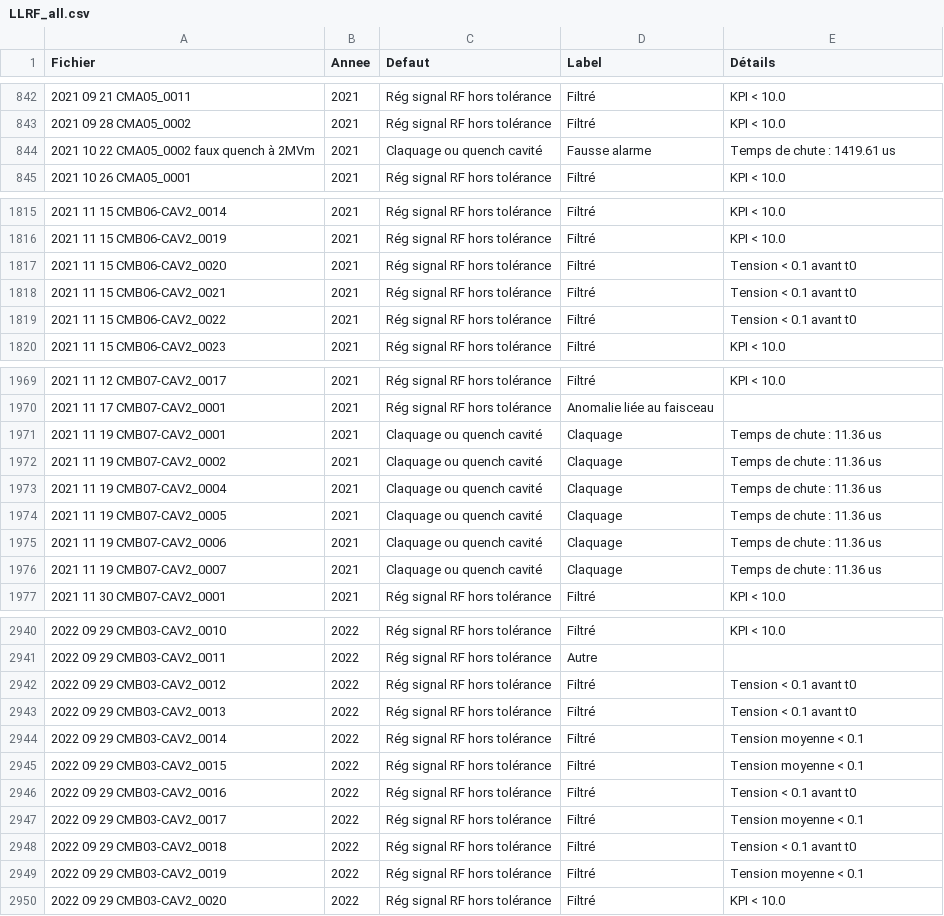
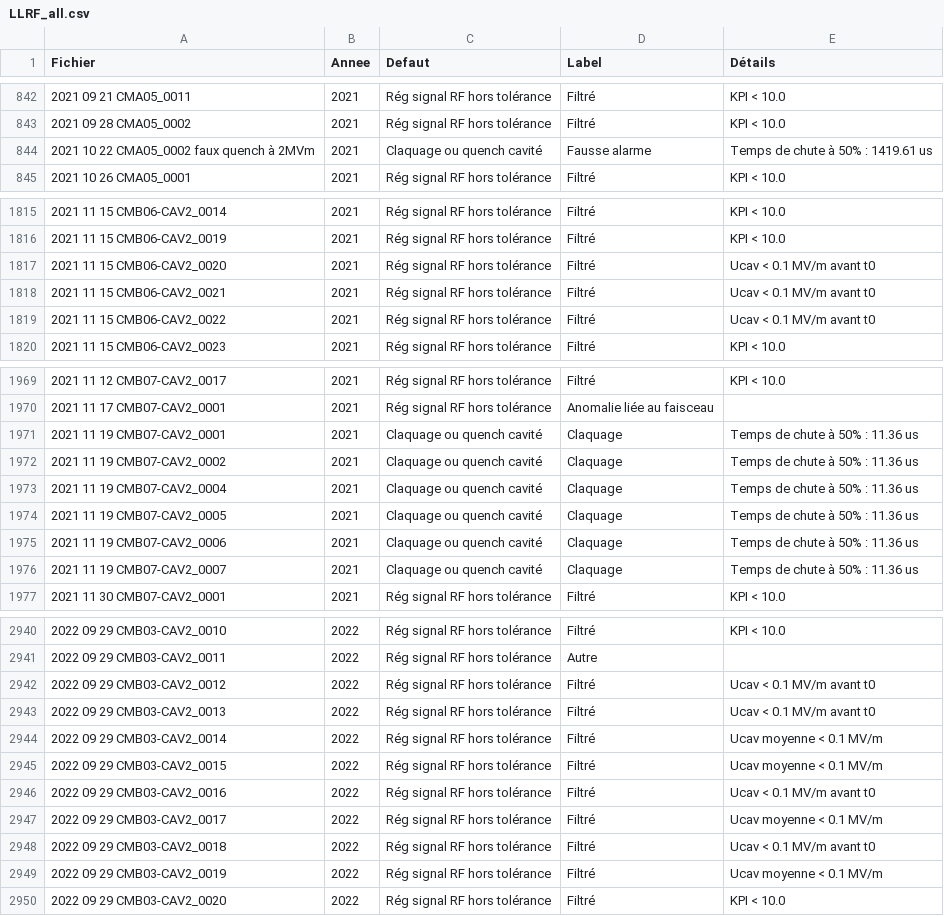
Before and after one commit to Tengaj/Classify_PostMortemFile, a CSV file: result/LLRF_all.csv, drawn as a sheet; only a part is shown, gaps mark what is left out; the diff covers the shown part only.

Commit message:
Modification des résultats regroupant toutes les années pour intégrer les mentions "temps de chute à 50%" et les changements de nom pour le filtrage sur la tension (Ucav)

```diff
--- a/result/LLRF_all.csv
+++ b/result/LLRF_all.csv
@@ -843,3 +843,3 @@ Fichier;Annee;Defaut;Label;Détails
 2021 09 28 CMA05_0002;2021;Rég signal RF hors tolérance;Filtré;KPI < 10.0
-2021 10 22 CMA05_0002 faux quench à 2MVm;2021;Claquage ou quench cavité;Fausse alarme;Temps de chute : 1419.61 us
+2021 10 22 CMA05_0002 faux quench à 2MVm;2021;Claquage ou quench cavité;Fausse alarme;Temps de chute à 50% : 1419.61 us
 2021 10 26 CMA05_0001;2021;Rég signal RF hors tolérance;Filtré;KPI < 10.0
@@ -1816,5 +1816,5 @@ Fichier;Annee;Defaut;Label;Détails
 2021 11 15 CMB06-CAV2_0019;2021;Rég signal RF hors tolérance;Filtré;KPI < 10.0
-2021 11 15 CMB06-CAV2_0020;2021;Rég signal RF hors tolérance;Filtré;Tension < 0.1 avant t0
-2021 11 15 CMB06-CAV2_0021;2021;Rég signal RF hors tolérance;Filtré;Tension < 0.1 avant t0
-2021 11 15 CMB06-CAV2_0022;2021;Rég signal RF hors tolérance;Filtré;Tension < 0.1 avant t0
+2021 11 15 CMB06-CAV2_0020;2021;Rég signal RF hors tolérance;Filtré;Ucav < 0.1 MV/m avant t0
+2021 11 15 CMB06-CAV2_0021;2021;Rég signal RF hors tolérance;Filtré;Ucav < 0.1 MV/m avant t0
+2021 11 15 CMB06-CAV2_0022;2021;Rég signal RF hors tolérance;Filtré;Ucav < 0.1 MV/m avant t0
 2021 11 15 CMB06-CAV2_0023;2021;Rég signal RF hors tolérance;Filtré;KPI < 10.0
@@ -1970,8 +1970,8 @@ Fichier;Annee;Defaut;Label;Détails
 2021 11 17 CMB07-CAV2_0001;2021;Rég signal RF hors tolérance;Anomalie liée au faisceau
-2021 11 19 CMB07-CAV2_0001;2021;Claquage ou quench cavité;Claquage;Temps de chute : 11.36 us
-2021 11 19 CMB07-CAV2_0002;2021;Claquage ou quench cavité;Claquage;Temps de chute : 11.36 us
-2021 11 19 CMB07-CAV2_0004;2021;Claquage ou quench cavité;Claquage;Temps de chute : 11.36 us
-2021 11 19 CMB07-CAV2_0005;2021;Claquage ou quench cavité;Claquage;Temps de chute : 11.36 us
-2021 11 19 CMB07-CAV2_0006;2021;Claquage ou quench cavité;Claquage;Temps de chute : 11.36 us
-2021 11 19 CMB07-CAV2_0007;2021;Claquage ou quench cavité;Claquage;Temps de chute : 11.36 us
+2021 11 19 CMB07-CAV2_0001;2021;Claquage ou quench cavité;Claquage;Temps de chute à 50% : 11.36 us
+2021 11 19 CMB07-CAV2_0002;2021;Claquage ou quench cavité;Claquage;Temps de chute à 50% : 11.36 us
+2021 11 19 CMB07-CAV2_0004;2021;Claquage ou quench cavité;Claquage;Temps de chute à 50% : 11.36 us
+2021 11 19 CMB07-CAV2_0005;2021;Claquage ou quench cavité;Claquage;Temps de chute à 50% : 11.36 us
+2021 11 19 CMB07-CAV2_0006;2021;Claquage ou quench cavité;Claquage;Temps de chute à 50% : 11.36 us
+2021 11 19 CMB07-CAV2_0007;2021;Claquage ou quench cavité;Claquage;Temps de chute à 50% : 11.36 us
 2021 11 30 CMB07-CAV2_0001;2021;Rég signal RF hors tolérance;Filtré;KPI < 10.0
@@ -2941,10 +2941,10 @@ Fichier;Annee;Defaut;Label;Détails
 2022 09 29 CMB03-CAV2_0011;2022;Rég signal RF hors tolérance;Autre
-2022 09 29 CMB03-CAV2_0012;2022;Rég signal RF hors tolérance;Filtré;Tension < 0.1 avant t0
-2022 09 29 CMB03-CAV2_0013;2022;Rég signal RF hors tolérance;Filtré;Tension < 0.1 avant t0
-2022 09 29 CMB03-CAV2_0014;2022;Rég signal RF hors tolérance;Filtré;Tension moyenne < 0.1
-2022 09 29 CMB03-CAV2_0015;2022;Rég signal RF hors tolérance;Filtré;Tension moyenne < 0.1
-2022 09 29 CMB03-CAV2_0016;2022;Rég signal RF hors tolérance;Filtré;Tension < 0.1 avant t0
-2022 09 29 CMB03-CAV2_0017;2022;Rég signal RF hors tolérance;Filtré;Tension moyenne < 0.1
-2022 09 29 CMB03-CAV2_0018;2022;Rég signal RF hors tolérance;Filtré;Tension < 0.1 avant t0
-2022 09 29 CMB03-CAV2_0019;2022;Rég signal RF hors tolérance;Filtré;Tension moyenne < 0.1
+2022 09 29 CMB03-CAV2_0012;2022;Rég signal RF hors tolérance;Filtré;Ucav < 0.1 MV/m avant t0
+2022 09 29 CMB03-CAV2_0013;2022;Rég signal RF hors tolérance;Filtré;Ucav < 0.1 MV/m avant t0
+2022 09 29 CMB03-CAV2_0014;2022;Rég signal RF hors tolérance;Filtré;Ucav moyenne < 0.1 MV/m
+2022 09 29 CMB03-CAV2_0015;2022;Rég signal RF hors tolérance;Filtré;Ucav moyenne < 0.1 MV/m
+2022 09 29 CMB03-CAV2_0016;2022;Rég signal RF hors tolérance;Filtré;Ucav < 0.1 MV/m avant t0
+2022 09 29 CMB03-CAV2_0017;2022;Rég signal RF hors tolérance;Filtré;Ucav moyenne < 0.1 MV/m
+2022 09 29 CMB03-CAV2_0018;2022;Rég signal RF hors tolérance;Filtré;Ucav < 0.1 MV/m avant t0
+2022 09 29 CMB03-CAV2_0019;2022;Rég signal RF hors tolérance;Filtré;Ucav moyenne < 0.1 MV/m
 2022 09 29 CMB03-CAV2_0020;2022;Rég signal RF hors tolérance;Filtré;KPI < 10.0
```
Also changed, not shown: 33 edited cells elsewhere in this file.
